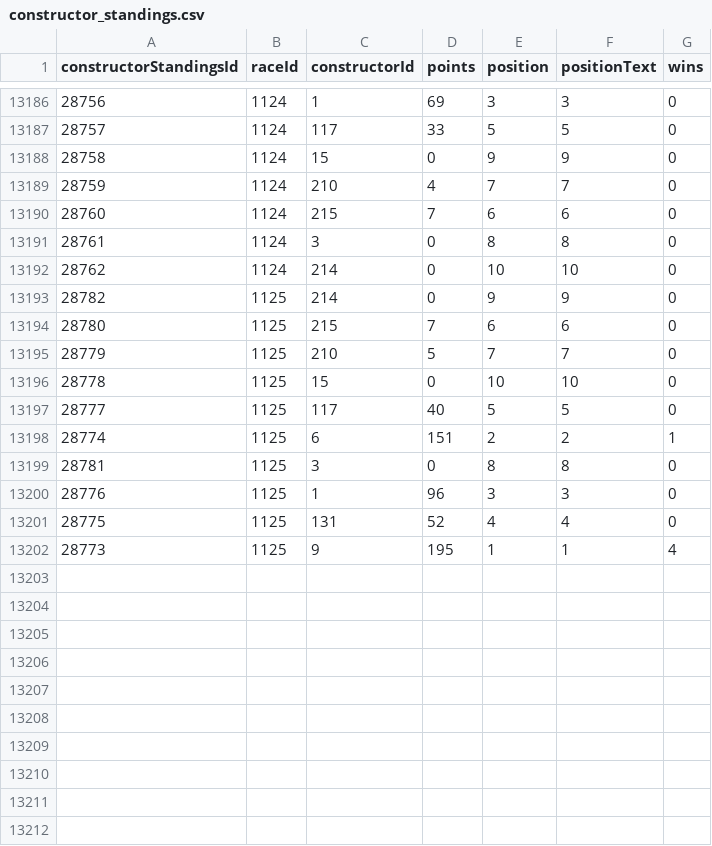
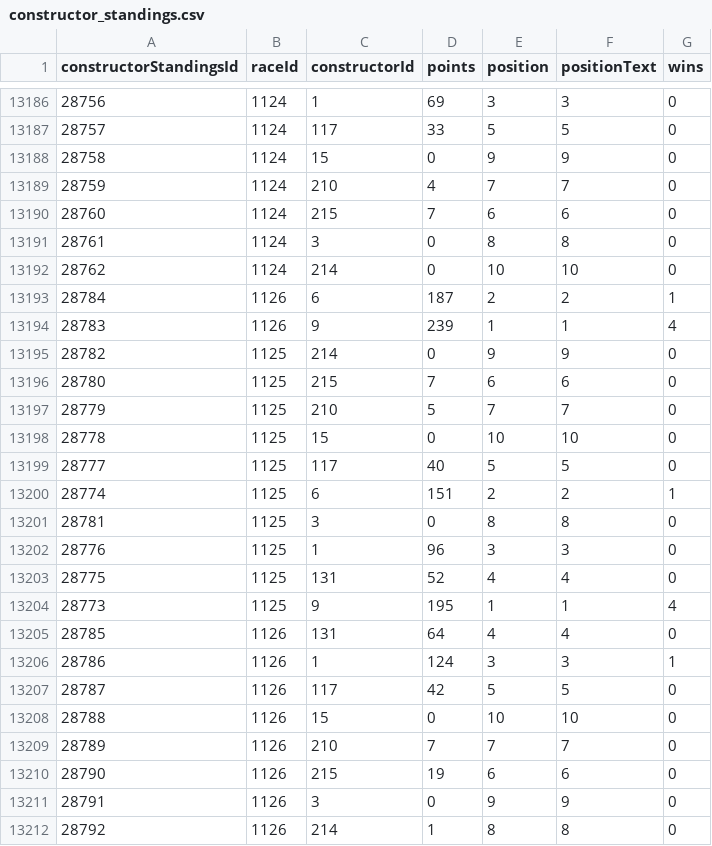
Before and after one commit to Skrimmage/Data-Platform, a CSV file: frontend/sources/f1/constructor_standings.csv, drawn as a sheet; only a part is shown, gaps mark what is left out; the diff names each change by its address in the sheet, - before the commit and + after, or states it on an @@ line.

```diff
--- a/frontend/sources/f1/constructor_standings.csv
+++ b/frontend/sources/f1/constructor_standings.csv
+row 13193: 28784 | 1126 | 6 | 187 | 2 | 2 | 1
+row 13194: 28783 | 1126 | 9 | 239 | 1 | 1 | 4
+row 13205: 28785 | 1126 | 131 | 64 | 4 | 4 | 0
+row 13206: 28786 | 1126 | 1 | 124 | 3 | 3 | 1
+row 13207: 28787 | 1126 | 117 | 42 | 5 | 5 | 0
+row 13208: 28788 | 1126 | 15 | 0 | 10 | 10 | 0
+row 13209: 28789 | 1126 | 210 | 7 | 7 | 7 | 0
+row 13210: 28790 | 1126 | 215 | 19 | 6 | 6 | 0
+row 13211: 28791 | 1126 | 3 | 0 | 9 | 9 | 0
+row 13212: 28792 | 1126 | 214 | 1 | 8 | 8 | 0
```
Also changed, not shown: frontend/sources/f1/constructor_results.csv, frontend/sources/f1/driver_standings.csv, 4 other files.
